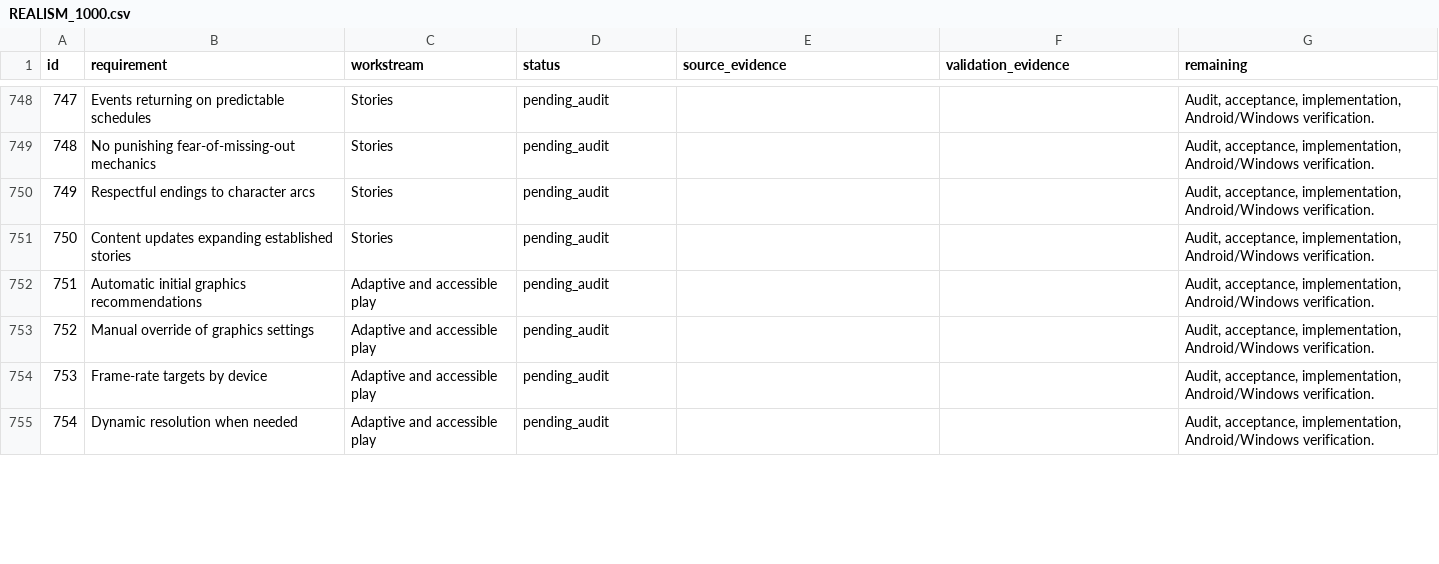
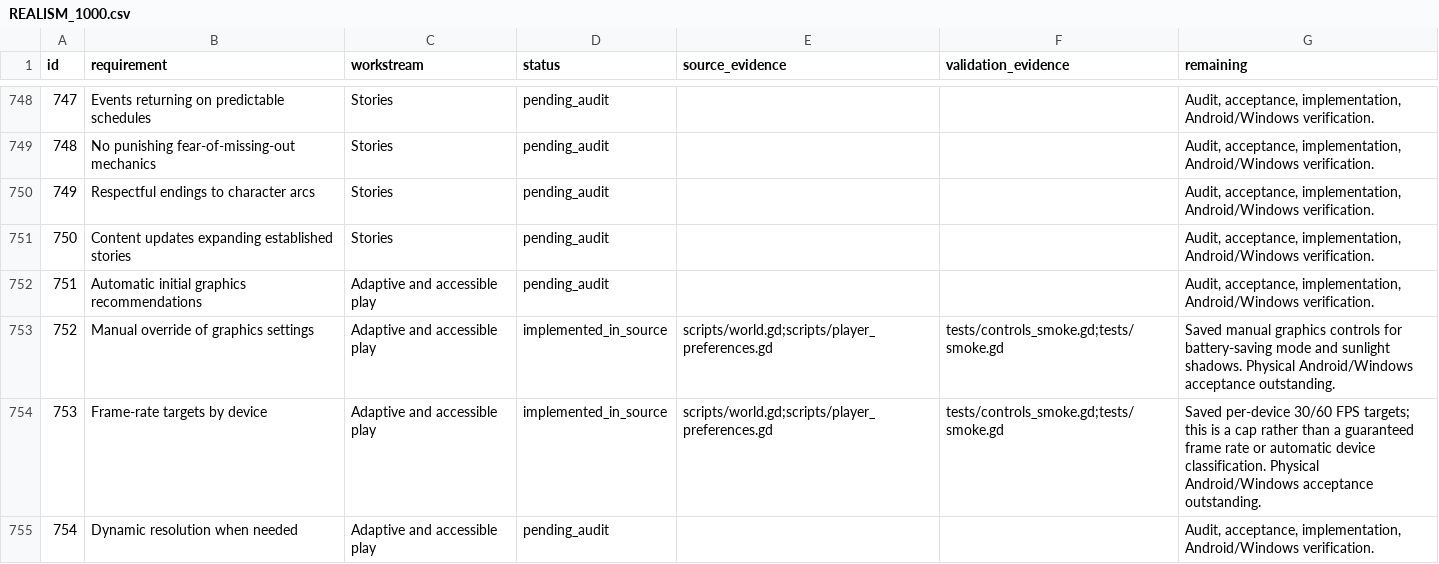
Before and after one commit to Glimmar-code/Blinkng, a CSV file: game3d/REALISM_1000.csv, drawn as a sheet; only a part is shown, gaps mark what is left out; the diff covers the shown part only.

Commit message:
Add bounded night lighting, saved graphics modes and confirmed Game Cash purchases

```diff
--- a/game3d/REALISM_1000.csv
+++ b/game3d/REALISM_1000.csv
@@ -752,4 +752,4 @@ id,requirement,workstream,status,source_evidence,validation_evidence,remaining
 751,Automatic initial graphics recommendations,Adaptive and accessible play,pending_audit,,,"Audit, acceptance, implementation, Android/Windows verification."
-752,Manual override of graphics settings,Adaptive and accessible play,pending_audit,,,"Audit, acceptance, implementation, Android/Windows verification."
-753,Frame-rate targets by device,Adaptive and accessible play,pending_audit,,,"Audit, acceptance, implementation, Android/Windows verification."
+752,Manual override of graphics settings,Adaptive and accessible play,implemented_in_source,scripts/world.gd;scripts/player_preferences.gd,tests/controls_smoke.gd;tests/smoke.gd,Saved manual graphics controls for battery-saving mode and sunlight shadows. Physical Android/Windows acceptance outstanding.
+753,Frame-rate targets by device,Adaptive and accessible play,implemented_in_source,scripts/world.gd;scripts/player_preferences.gd,tests/controls_smoke.gd;tests/smoke.gd,Saved per-device 30/60 FPS targets; this is a cap rather than a guaranteed frame rate or automatic device classification. Physical Android/Windows acceptance outstanding.
 754,Dynamic resolution when needed,Adaptive and accessible play,pending_audit,,,"Audit, acceptance, implementation, Android/Windows verification."
```
Also changed, not shown: 28 edited cells elsewhere in this file, 8 other files.
